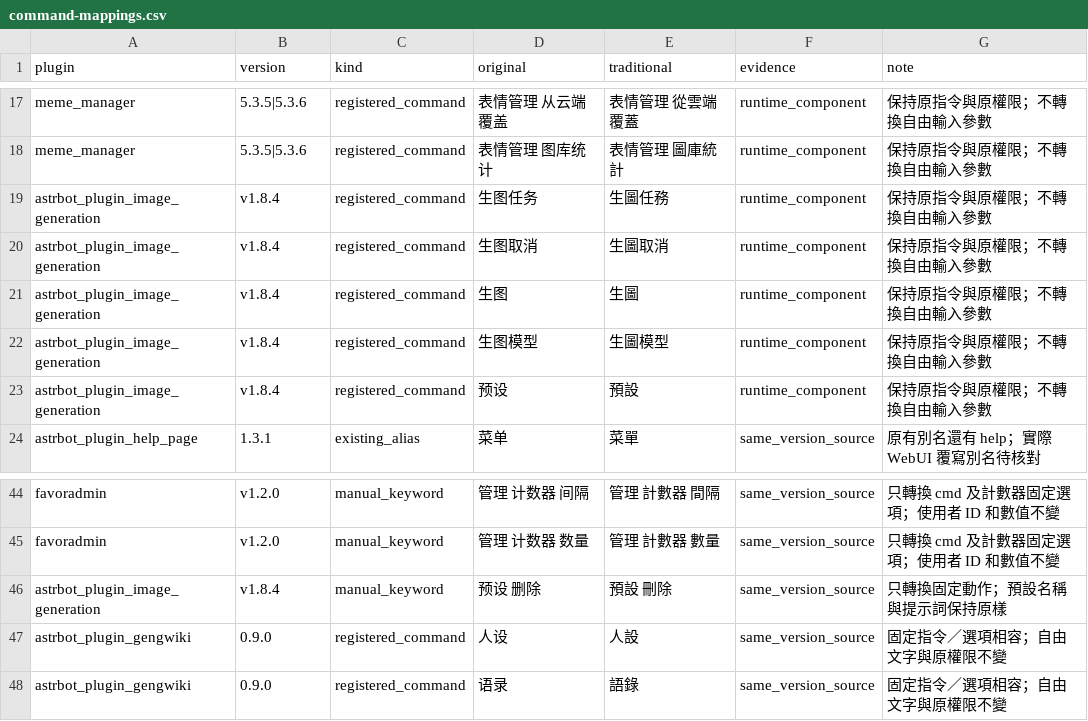
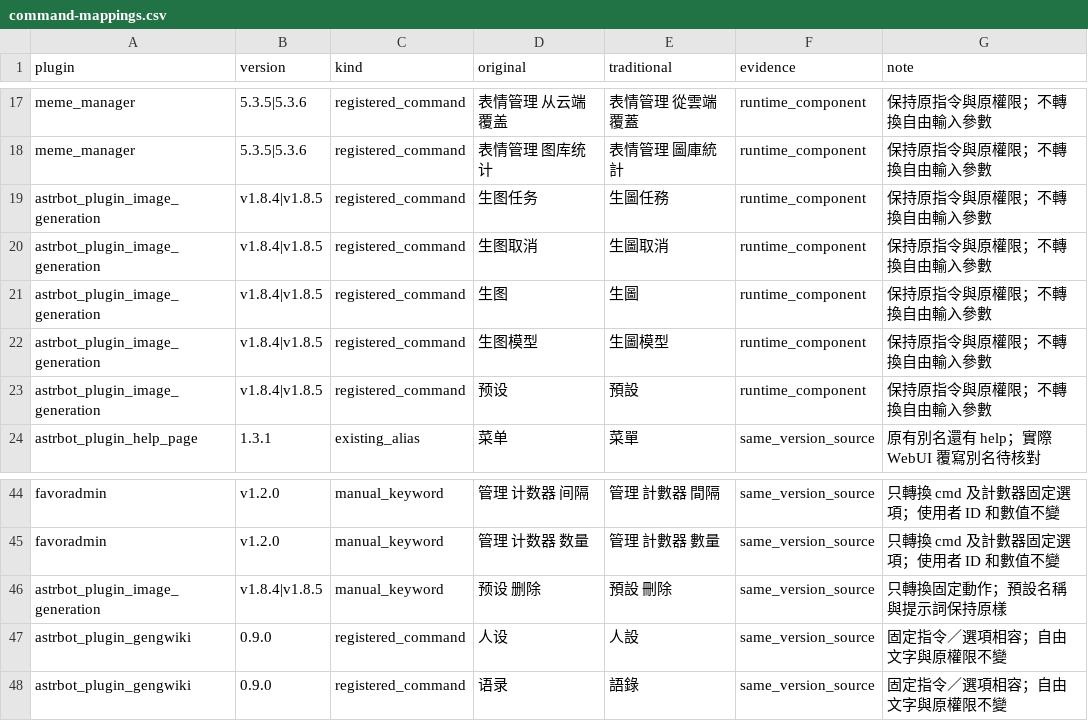
Before and after one commit to xiangerwu/astrbot_plugin_traditional_commands, a CSV file: docs/command-mappings.csv, drawn as a sheet; only a part is shown, gaps mark what is left out.

Commit message:
Preserve traditional image commands with image generation 1.8.5

```diff
--- a/docs/command-mappings.csv
+++ b/docs/command-mappings.csv
@@ -18,7 +18,7 @@ meme_manager,5.3.5|5.3.6,registered_command,表情管理 从云端覆盖,表情
 meme_manager,5.3.5|5.3.6,registered_command,表情管理 图库统计,表情管理 圖庫統計,runtime_component,保持原指令與原權限；不轉換自由輸入參數
-astrbot_plugin_image_generation,v1.8.4,registered_command,生图任务,生圖任務,runtime_component,保持原指令與原權限；不轉換自由輸入參數
-astrbot_plugin_image_generation,v1.8.4,registered_command,生图取消,生圖取消,runtime_component,保持原指令與原權限；不轉換自由輸入參數
-astrbot_plugin_image_generation,v1.8.4,registered_command,生图,生圖,runtime_component,保持原指令與原權限；不轉換自由輸入參數
-astrbot_plugin_image_generation,v1.8.4,registered_command,生图模型,生圖模型,runtime_component,保持原指令與原權限；不轉換自由輸入參數
-astrbot_plugin_image_generation,v1.8.4,registered_command,预设,預設,runtime_component,保持原指令與原權限；不轉換自由輸入參數
+astrbot_plugin_image_generation,v1.8.4|v1.8.5,registered_command,生图任务,生圖任務,runtime_component,保持原指令與原權限；不轉換自由輸入參數
+astrbot_plugin_image_generation,v1.8.4|v1.8.5,registered_command,生图取消,生圖取消,runtime_component,保持原指令與原權限；不轉換自由輸入參數
+astrbot_plugin_image_generation,v1.8.4|v1.8.5,registered_command,生图,生圖,runtime_component,保持原指令與原權限；不轉換自由輸入參數
+astrbot_plugin_image_generation,v1.8.4|v1.8.5,registered_command,生图模型,生圖模型,runtime_component,保持原指令與原權限；不轉換自由輸入參數
+astrbot_plugin_image_generation,v1.8.4|v1.8.5,registered_command,预设,預設,runtime_component,保持原指令與原權限；不轉換自由輸入參數
 astrbot_plugin_help_page,1.3.1,existing_alias,菜单,菜單,same_version_source,原有別名還有 help；實際 WebUI 覆寫別名待核對
@@ -45,3 +45,3 @@ favoradmin,v1.2.0,manual_keyword,管理 计数器 间隔,管理 計數器 間隔
 favoradmin,v1.2.0,manual_keyword,管理 计数器 数量,管理 計數器 數量,same_version_source,只轉換 cmd 及計數器固定選項；使用者 ID 和數值不變
-astrbot_plugin_image_generation,v1.8.4,manual_keyword,预设 删除,預設 刪除,same_version_source,只轉換固定動作；預設名稱與提示詞保持原樣
+astrbot_plugin_image_generation,v1.8.4|v1.8.5,manual_keyword,预设 删除,預設 刪除,same_version_source,只轉換固定動作；預設名稱與提示詞保持原樣
 astrbot_plugin_gengwiki,0.9.0,registered_command,人设,人設,same_version_source,固定指令／選項相容；自由文字與原權限不變
```
Also changed, not shown: 8 other files.
